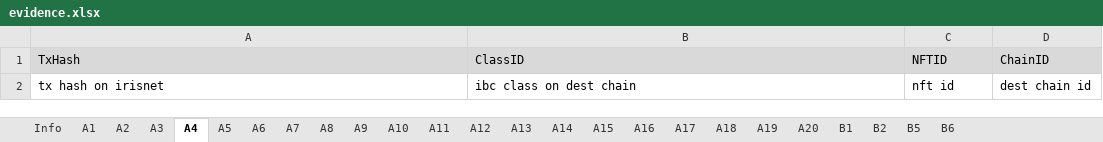
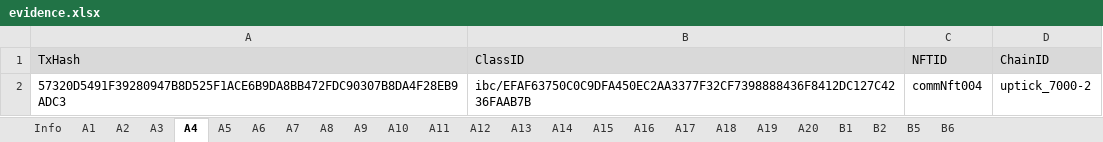
Before and after one commit to game-of-nfts/gon-evidence, an Excel workbook: marcotradenet/evidence.xlsx, sheet A4, drawn as a sheet; values as stored, in another font and other column widths than the file's, no borders; charts and pictures not drawn; removed rows and columns are numbered as before the commit, all else as after; the diff names each change by its address in the sheet, - before the commit and + after, or states it on an @@ line.

```diff
--- a/marcotradenet/evidence.xlsx (sheet A4)
+++ b/marcotradenet/evidence.xlsx (sheet A4)
-row 2: tx hash on irisnet | ibc class on dest chain | nft id | dest chain id
+row 2: 57320D5491F39280947B8D525F1ACE6B9DA8BB472FDC90307B8DA4F28EB9ADC3 | ibc/EFAF63750C0C9DFA450EC2AA3377F32CF7398888436F8412DC127C4236FAAB7B | commNft004 | uptick_7000-2
```
Also changed, not shown: sheet A2, sheet A3, sheet A5, sheet A6, sheet A1.
